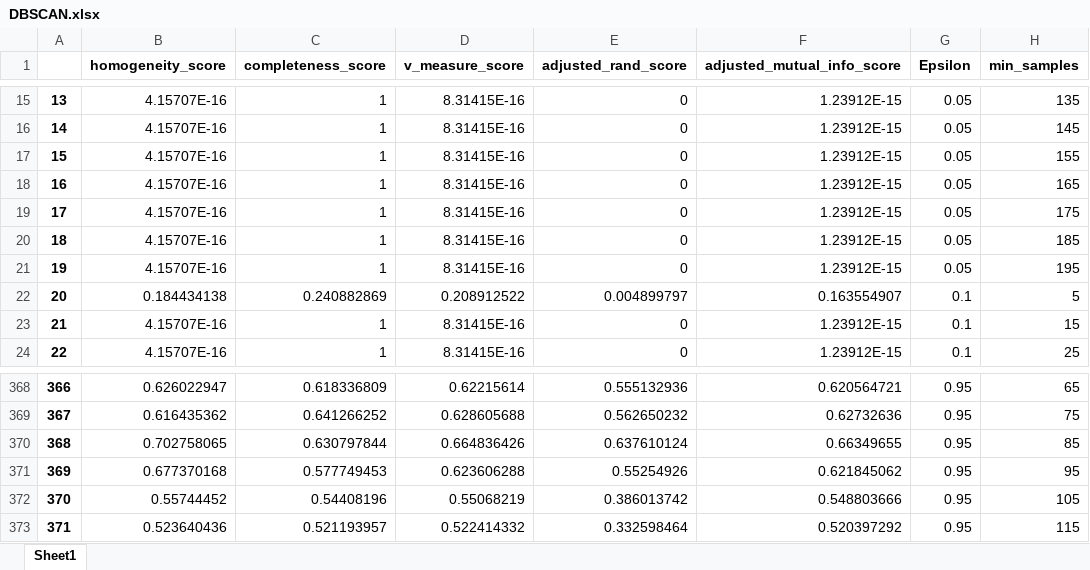
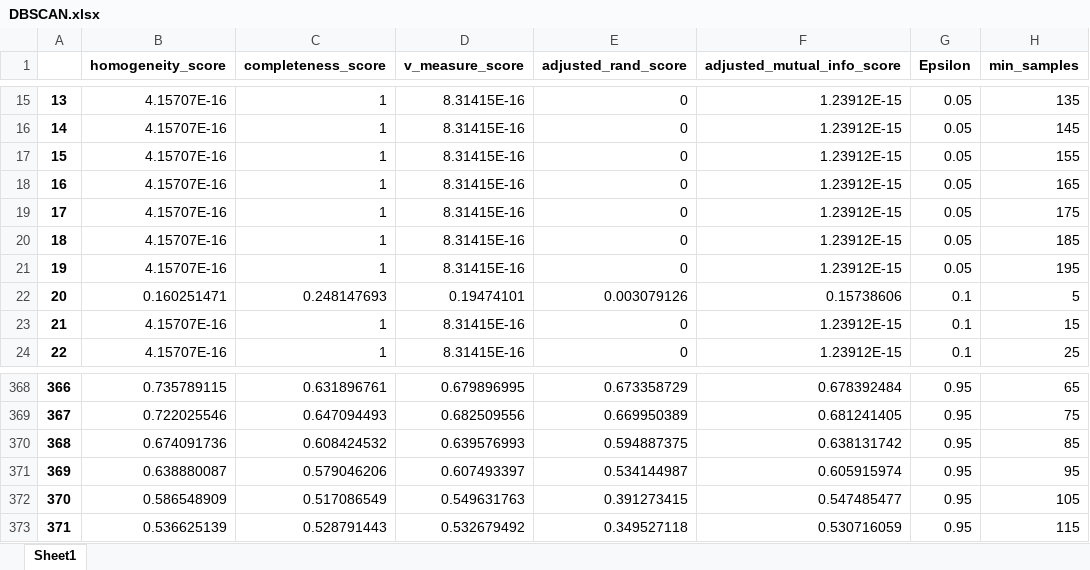
Before and after one commit to heboyuan/ECE219, an Excel workbook: project2/DBSCAN.xlsx, sheet Sheet1, drawn as a sheet; only a part is shown, gaps mark what is left out; values as stored, in another font and other column widths than the file's, no borders; the diff covers the shown part only; the diff names each change by its address in the sheet, - before the commit and + after, or states it on an @@ line.

```diff
--- a/project2/DBSCAN.xlsx (sheet Sheet1)
+++ b/project2/DBSCAN.xlsx (sheet Sheet1)
-B22 (homogeneity_score): 0.184434138
+B22 (homogeneity_score): 0.160251471
-C22 (completeness_score): 0.240882869
+C22 (completeness_score): 0.248147693
-D22 (v_measure_score): 0.208912522
+D22 (v_measure_score): 0.19474101
-E22 (adjusted_rand_score): 0.004899797
+E22 (adjusted_rand_score): 0.003079126
-F22 (adjusted_mutual_info_score): 0.163554907
+F22 (adjusted_mutual_info_score): 0.15738606
-B368 (homogeneity_score): 0.626022947
+B368 (homogeneity_score): 0.735789115
-C368 (completeness_score): 0.618336809
+C368 (completeness_score): 0.631896761
-D368 (v_measure_score): 0.62215614
+D368 (v_measure_score): 0.679896995
-E368 (adjusted_rand_score): 0.555132936
+E368 (adjusted_rand_score): 0.673358729
-F368 (adjusted_mutual_info_score): 0.620564721
+F368 (adjusted_mutual_info_score): 0.678392484
-B369 (homogeneity_score): 0.616435362
+B369 (homogeneity_score): 0.722025546
-C369 (completeness_score): 0.641266252
+C369 (completeness_score): 0.647094493
-D369 (v_measure_score): 0.628605688
+D369 (v_measure_score): 0.682509556
-E369 (adjusted_rand_score): 0.562650232
+E369 (adjusted_rand_score): 0.669950389
-F369 (adjusted_mutual_info_score): 0.62732636
+F369 (adjusted_mutual_info_score): 0.681241405
-B370 (homogeneity_score): 0.702758065
+B370 (homogeneity_score): 0.674091736
-C370 (completeness_score): 0.630797844
+C370 (completeness_score): 0.608424532
-D370 (v_measure_score): 0.664836426
+D370 (v_measure_score): 0.639576993
-E370 (adjusted_rand_score): 0.637610124
+E370 (adjusted_rand_score): 0.594887375
-F370 (adjusted_mutual_info_score): 0.66349655
+F370 (adjusted_mutual_info_score): 0.638131742
-B371 (homogeneity_score): 0.677370168
+B371 (homogeneity_score): 0.638880087
-C371 (completeness_score): 0.577749453
+C371 (completeness_score): 0.579046206
-D371 (v_measure_score): 0.623606288
+D371 (v_measure_score): 0.607493397
-E371 (adjusted_rand_score): 0.55254926
+E371 (adjusted_rand_score): 0.534144987
-F371 (adjusted_mutual_info_score): 0.621845062
+F371 (adjusted_mutual_info_score): 0.605915974
-B372 (homogeneity_score): 0.55744452
+B372 (homogeneity_score): 0.586548909
-C372 (completeness_score): 0.54408196
+C372 (completeness_score): 0.517086549
-D372 (v_measure_score): 0.55068219
+D372 (v_measure_score): 0.549631763
-E372 (adjusted_rand_score): 0.386013742
+E372 (adjusted_rand_score): 0.391273415
-F372 (adjusted_mutual_info_score): 0.548803666
+F372 (adjusted_mutual_info_score): 0.547485477
-B373 (homogeneity_score): 0.523640436
+B373 (homogeneity_score): 0.536625139
-C373 (completeness_score): 0.521193957
+C373 (completeness_score): 0.528791443
-D373 (v_measure_score): 0.522414332
+D373 (v_measure_score): 0.532679492
-E373 (adjusted_rand_score): 0.332598464
+E373 (adjusted_rand_score): 0.349527118
-F373 (adjusted_mutual_info_score): 0.520397292
+F373 (adjusted_mutual_info_score): 0.530716059
```
Also changed, not shown: 760 edited cells elsewhere in this sheet, project2/HDBSCAN.xlsx, 1 other file.
